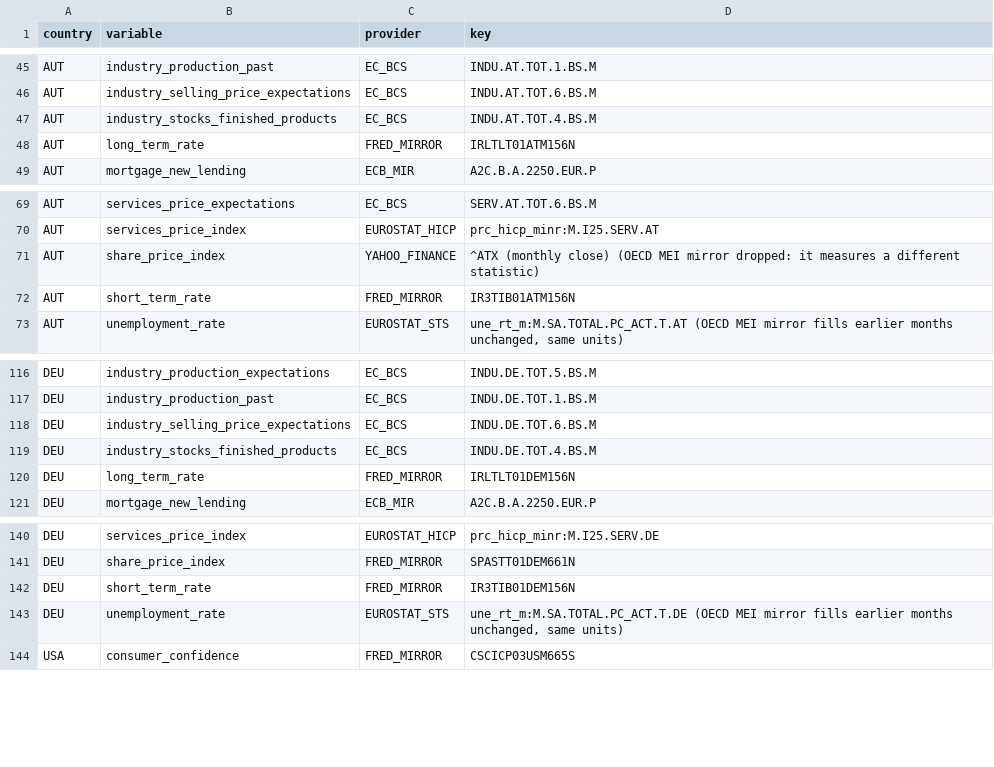
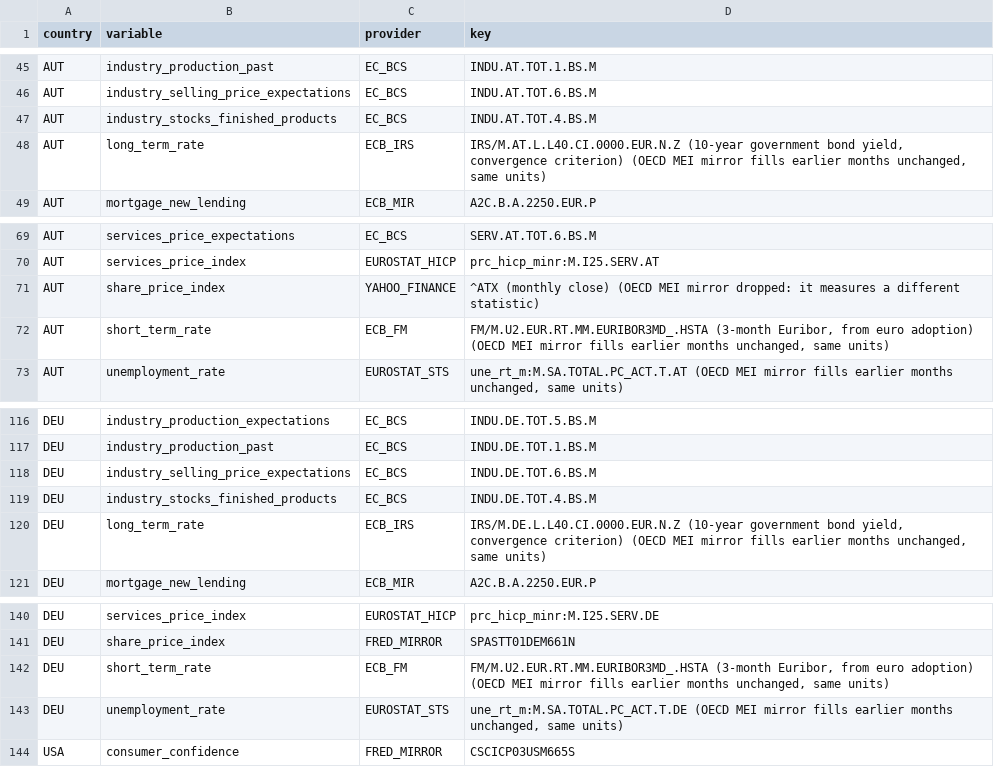
Before and after one commit to franzmohr/AustriaMacroData, a CSV file: docs/data_sources_monthly.csv, drawn as a sheet; only a part is shown, gaps mark what is left out.

```diff
--- a/docs/data_sources_monthly.csv
+++ b/docs/data_sources_monthly.csv
@@ -47,3 +47,3 @@ AUT,industry_selling_price_expectations,EC_BCS,INDU.AT.TOT.6.BS.M
 AUT,industry_stocks_finished_products,EC_BCS,INDU.AT.TOT.4.BS.M
-AUT,long_term_rate,FRED_MIRROR,IRLTLT01ATM156N
+AUT,long_term_rate,ECB_IRS,"IRS/M.AT.L.L40.CI.0000.EUR.N.Z (10-year government bond yield, convergence criterion) (OECD MEI mirror fills earlier months unchanged, same units)"
 AUT,mortgage_new_lending,ECB_MIR,A2C.B.A.2250.EUR.P
@@ -71,3 +71,3 @@ AUT,services_price_index,EUROSTAT_HICP,prc_hicp_minr:M.I25.SERV.AT
 AUT,share_price_index,YAHOO_FINANCE,^ATX (monthly close) (OECD MEI mirror dropped: it measures a different statistic)
-AUT,short_term_rate,FRED_MIRROR,IR3TIB01ATM156N
+AUT,short_term_rate,ECB_FM,"FM/M.U2.EUR.RT.MM.EURIBOR3MD_.HSTA (3-month Euribor, from euro adoption) (OECD MEI mirror fills earlier months unchanged, same units)"
 AUT,unemployment_rate,EUROSTAT_STS,"une_rt_m:M.SA.TOTAL.PC_ACT.T.AT (OECD MEI mirror fills earlier months unchanged, same units)"
@@ -119,3 +119,3 @@ DEU,industry_selling_price_expectations,EC_BCS,INDU.DE.TOT.6.BS.M
 DEU,industry_stocks_finished_products,EC_BCS,INDU.DE.TOT.4.BS.M
-DEU,long_term_rate,FRED_MIRROR,IRLTLT01DEM156N
+DEU,long_term_rate,ECB_IRS,"IRS/M.DE.L.L40.CI.0000.EUR.N.Z (10-year government bond yield, convergence criterion) (OECD MEI mirror fills earlier months unchanged, same units)"
 DEU,mortgage_new_lending,ECB_MIR,A2C.B.A.2250.EUR.P
@@ -141,3 +141,3 @@ DEU,services_price_index,EUROSTAT_HICP,prc_hicp_minr:M.I25.SERV.DE
 DEU,share_price_index,FRED_MIRROR,SPASTT01DEM661N
-DEU,short_term_rate,FRED_MIRROR,IR3TIB01DEM156N
+DEU,short_term_rate,ECB_FM,"FM/M.U2.EUR.RT.MM.EURIBOR3MD_.HSTA (3-month Euribor, from euro adoption) (OECD MEI mirror fills earlier months unchanged, same units)"
 DEU,unemployment_rate,EUROSTAT_STS,"une_rt_m:M.SA.TOTAL.PC_ACT.T.DE (OECD MEI mirror fills earlier months unchanged, same units)"
```
Also changed, not shown: docs/concept_dictionary.csv, docs/data_sources.csv, 18 other files.
